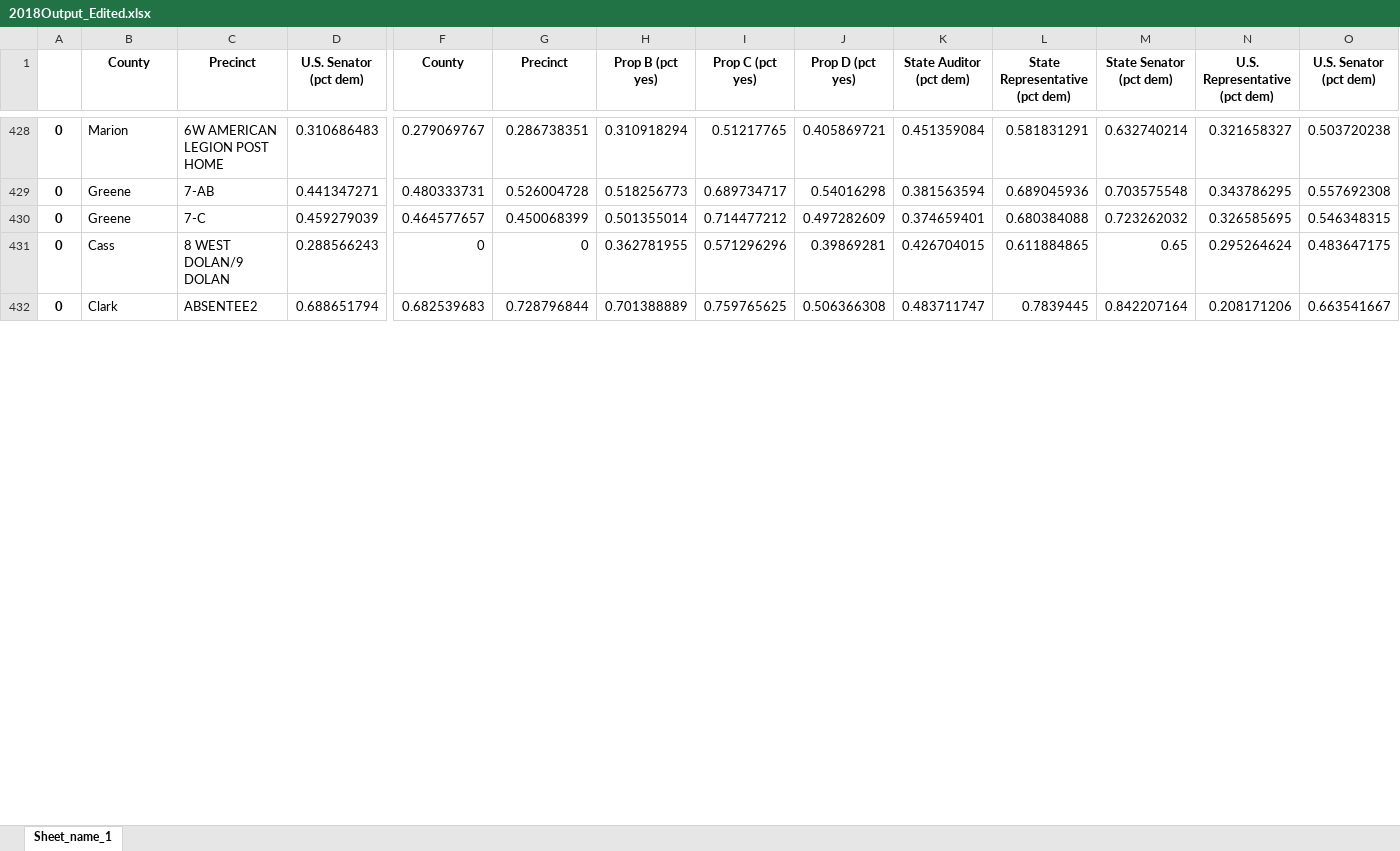
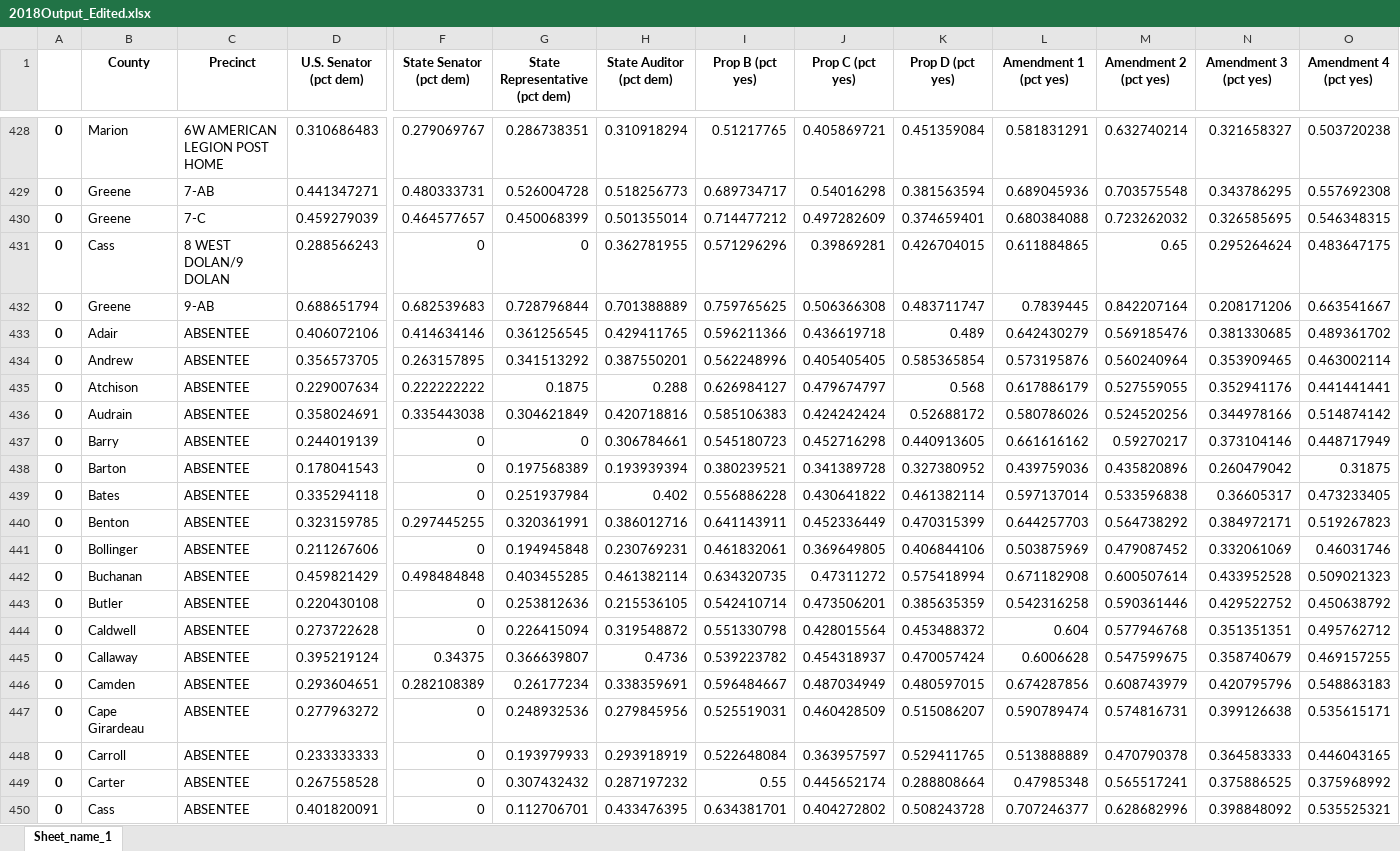
Before and after one commit to jsilagi/precinct-election-spreadsheets, an Excel workbook: 2018Output_Edited.xlsx, sheet Sheet_name_1, drawn as a sheet; only a part is shown, gaps mark what is left out; values as stored, in another font and other column widths than the file's, no borders; rows hold the shown columns only; the diff covers the shown part only; the diff names each change by its address in the sheet, - before the commit and + after, or states it on an @@ line.

```diff
--- a/2018Output_Edited.xlsx (sheet Sheet_name_1)
+++ b/2018Output_Edited.xlsx (sheet Sheet_name_1)
-F1: County
+F1: State Senator (pct dem)
-G1: Precinct
+G1: State Representative (pct dem)
-H1: Prop B (pct yes)
+H1: State Auditor (pct dem)
-I1: Prop C (pct yes)
+I1: Prop B (pct yes)
-J1: Prop D (pct yes)
+J1: Prop C (pct yes)
-K1: State Auditor (pct dem)
+K1: Prop D (pct yes)
-L1: State Representative (pct dem)
+L1: Amendment 1 (pct yes)
-M1: State Senator (pct dem)
+M1: Amendment 2 (pct yes)
-N1: U.S. Representative (pct dem)
+N1: Amendment 3 (pct yes)
-O1: U.S. Senator (pct dem)
+O1: Amendment 4 (pct yes)
-B432 (County): Clark
+B432 (County): Greene
-C432 (Precinct): ABSENTEE2
+C432 (Precinct): 9-AB
+row 433: 0 | Adair | ABSENTEE | 0.406072106 | 0.414634146 | 0.361256545 | 0.429411765 | 0.596211366 | 0.436619718 | 0.489 | 0.642430279 | 0.569185476 | 0.381330685 | 0.489361702
+row 434: 0 | Andrew | ABSENTEE | 0.356573705 | 0.263157895 | 0.341513292 | 0.387550201 | 0.562248996 | 0.405405405 | 0.585365854 | 0.573195876 | 0.560240964 | 0.353909465 | 0.463002114
+row 435: 0 | Atchison | ABSENTEE | 0.229007634 | 0.222222222 | 0.1875 | 0.288 | 0.626984127 | 0.479674797 | 0.568 | 0.617886179 | 0.527559055 | 0.352941176 | 0.441441441
+row 436: 0 | Audrain | ABSENTEE | 0.358024691 | 0.335443038 | 0.304621849 | 0.420718816 | 0.585106383 | 0.424242424 | 0.52688172 | 0.580786026 | 0.524520256 | 0.344978166 | 0.514874142
+row 437: 0 | Barry | ABSENTEE | 0.244019139 | 0 | 0 | 0.306784661 | 0.545180723 | 0.452716298 | 0.440913605 | 0.661616162 | 0.59270217 | 0.373104146 | 0.448717949
+row 438: 0 | Barton | ABSENTEE | 0.178041543 | 0 | 0.197568389 | 0.193939394 | 0.380239521 | 0.341389728 | 0.327380952 | 0.439759036 | 0.435820896 | 0.260479042 | 0.31875
+row 439: 0 | Bates | ABSENTEE | 0.335294118 | 0 | 0.251937984 | 0.402 | 0.556886228 | 0.430641822 | 0.461382114 | 0.597137014 | 0.533596838 | 0.36605317 | 0.473233405
+row 440: 0 | Benton | ABSENTEE | 0.323159785 | 0.297445255 | 0.320361991 | 0.386012716 | 0.641143911 | 0.452336449 | 0.470315399 | 0.644257703 | 0.564738292 | 0.384972171 | 0.519267823
+row 441: 0 | Bollinger | ABSENTEE | 0.211267606 | 0 | 0.194945848 | 0.230769231 | 0.461832061 | 0.369649805 | 0.406844106 | 0.503875969 | 0.479087452 | 0.332061069 | 0.46031746
+row 442: 0 | Buchanan | ABSENTEE | 0.459821429 | 0.498484848 | 0.403455285 | 0.461382114 | 0.634320735 | 0.47311272 | 0.575418994 | 0.671182908 | 0.600507614 | 0.433952528 | 0.509021323
+row 443: 0 | Butler | ABSENTEE | 0.220430108 | 0 | 0.253812636 | 0.215536105 | 0.542410714 | 0.473506201 | 0.385635359 | 0.542316258 | 0.590361446 | 0.429522752 | 0.450638792
+row 444: 0 | Caldwell | ABSENTEE | 0.273722628 | 0 | 0.226415094 | 0.319548872 | 0.551330798 | 0.428015564 | 0.453488372 | 0.604 | 0.577946768 | 0.351351351 | 0.495762712
+row 445: 0 | Callaway | ABSENTEE | 0.395219124 | 0.34375 | 0.366639807 | 0.4736 | 0.539223782 | 0.454318937 | 0.470057424 | 0.6006628 | 0.547599675 | 0.358740679 | 0.469157255
+row 446: 0 | Camden | ABSENTEE | 0.293604651 | 0.282108389 | 0.26177234 | 0.338359691 | 0.596484667 | 0.487034949 | 0.480597015 | 0.674287856 | 0.608743979 | 0.420795796 | 0.548863183
+row 447: 0 | Cape Girardeau | ABSENTEE | 0.277963272 | 0 | 0.248932536 | 0.279845956 | 0.525519031 | 0.460428509 | 0.515086207 | 0.590789474 | 0.574816731 | 0.399126638 | 0.535615171
+row 448: 0 | Carroll | ABSENTEE | 0.233333333 | 0 | 0.193979933 | 0.293918919 | 0.522648084 | 0.363957597 | 0.529411765 | 0.513888889 | 0.470790378 | 0.364583333 | 0.446043165
+row 449: 0 | Carter | ABSENTEE | 0.267558528 | 0 | 0.307432432 | 0.287197232 | 0.55 | 0.445652174 | 0.288808664 | 0.47985348 | 0.565517241 | 0.375886525 | 0.375968992
+row 450: 0 | Cass | ABSENTEE | 0.401820091 | 0 | 0.112706701 | 0.433476395 | 0.634381701 | 0.404272802 | 0.508243728 | 0.707246377 | 0.628682996 | 0.398848092 | 0.535525321
```
Also changed, not shown: 93 added rows and 30 edited cells elsewhere in this sheet, 2018output.xlsx, 4 other files.
